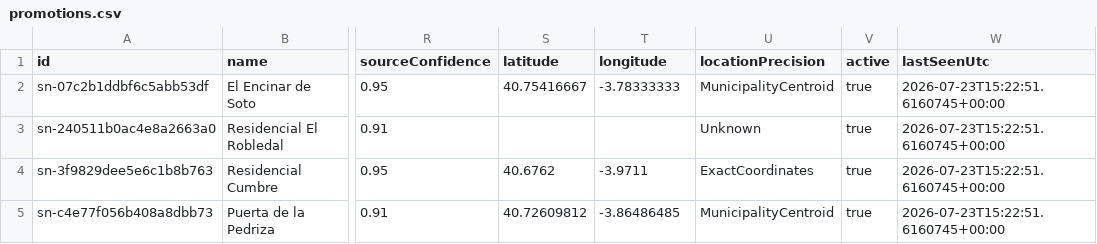
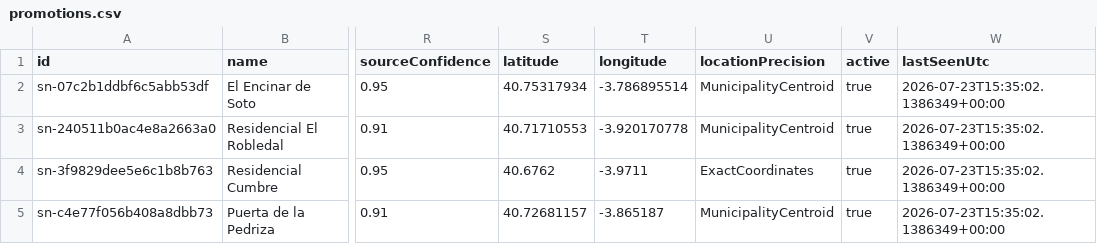
Before and after one commit to Javiig13/SierraNueva, a CSV file: data/public/promotions.csv, drawn as a sheet; only a part is shown, gaps mark what is left out; the diff names each change by its address in the sheet, - before the commit and + after, or states it on an @@ line.

Commit message:
data: complete traced municipality centroids

```diff
--- a/data/public/promotions.csv
+++ b/data/public/promotions.csv
-S2 (latitude): 40.75416667
+S2 (latitude): 40.75317934
-T2 (longitude): -3.78333333
+T2 (longitude): -3.786895514
-W2:W5 (lastSeenUtc): 2026-07-23T15:22:51.6160745+00:00
+W2:W5 (lastSeenUtc): 2026-07-23T15:35:02.1386349+00:00
-S3 (latitude): (empty)
+S3 (latitude): 40.71710553
-T3 (longitude): (empty)
+T3 (longitude): -3.920170778
-U3 (locationPrecision): Unknown
+U3 (locationPrecision): MunicipalityCentroid
-S5 (latitude): 40.72609812
+S5 (latitude): 40.72681157
-T5 (longitude): -3.86486485
+T5 (longitude): -3.865187
```
Also changed, not shown: 18 other files.
